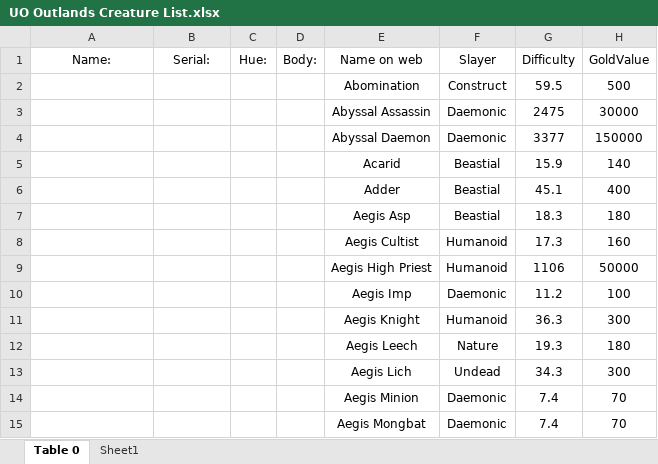
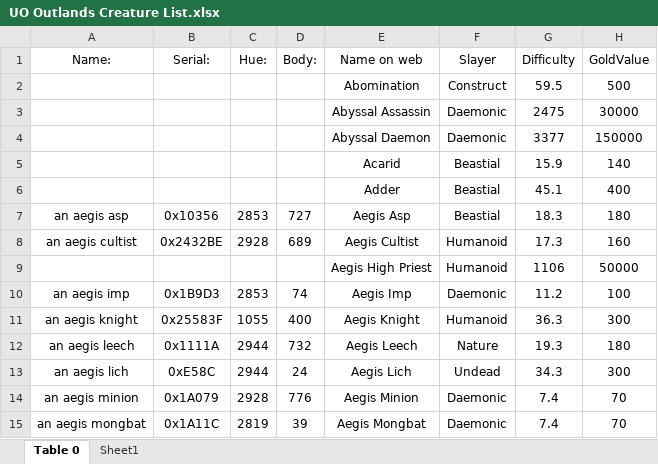
Before and after one commit to teamadkeke/UO-Outlands-Creature-List, an Excel workbook: UO Outlands Creature List.xlsx, sheet Table 0, drawn as a sheet; only a part is shown; values as stored, in another font and other column widths than the file's, no borders; table styles not drawn; the diff covers the shown part only; the diff names each change by its address in the sheet, - before the commit and + after, or states it on an @@ line.

```diff
--- a/UO Outlands Creature List.xlsx (sheet Table 0)
+++ b/UO Outlands Creature List.xlsx (sheet Table 0)
-A7 (Name:): (empty)
+A7 (Name:): an aegis asp
-B7 (Serial:): (empty)
+B7 (Serial:): 0x10356
-C7 (Hue:): (empty)
+C7 (Hue:): 2853
-D7 (Body:): (empty)
+D7 (Body:): 727
-A8 (Name:): (empty)
+A8 (Name:): an aegis cultist
-B8 (Serial:): (empty)
+B8 (Serial:): 0x2432BE
-C8 (Hue:): (empty)
+C8 (Hue:): 2928
-D8 (Body:): (empty)
+D8 (Body:): 689
-A10 (Name:): (empty)
+A10 (Name:): an aegis imp
-B10 (Serial:): (empty)
+B10 (Serial:): 0x1B9D3
-C10 (Hue:): (empty)
+C10 (Hue:): 2853
-D10 (Body:): (empty)
+D10 (Body:): 74
-A11 (Name:): (empty)
+A11 (Name:): an aegis knight
-B11 (Serial:): (empty)
+B11 (Serial:): 0x25583F
-C11 (Hue:): (empty)
+C11 (Hue:): 1055
-D11 (Body:): (empty)
+D11 (Body:): 400
-A12 (Name:): (empty)
+A12 (Name:): an aegis leech
-B12 (Serial:): (empty)
+B12 (Serial:): 0x1111A
-C12:C13 (Hue:): (empty)
+C12:C13 (Hue:): 2944
-D12 (Body:): (empty)
+D12 (Body:): 732
-A13 (Name:): (empty)
+A13 (Name:): an aegis lich
-B13 (Serial:): (empty)
+B13 (Serial:): 0xE58C
-D13 (Body:): (empty)
+D13 (Body:): 24
-A14 (Name:): (empty)
+A14 (Name:): an aegis minion
-B14 (Serial:): (empty)
+B14 (Serial:): 0x1A079
-C14 (Hue:): (empty)
+C14 (Hue:): 2928
-D14 (Body:): (empty)
+D14 (Body:): 776
-A15 (Name:): (empty)
+A15 (Name:): an aegis mongbat
-B15 (Serial:): (empty)
+B15 (Serial:): 0x1A11C
-C15 (Hue:): (empty)
+C15 (Hue:): 2819
-D15 (Body:): (empty)
+D15 (Body:): 39
```
Also changed, not shown: 176 edited cells elsewhere in this sheet.
